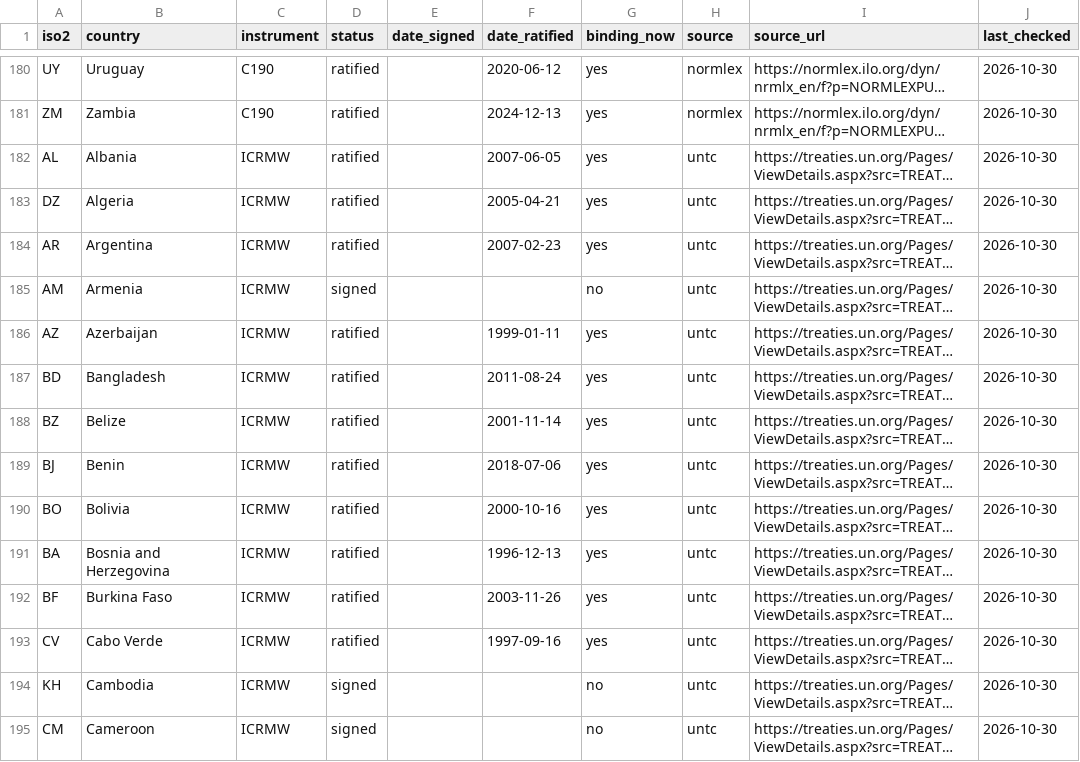
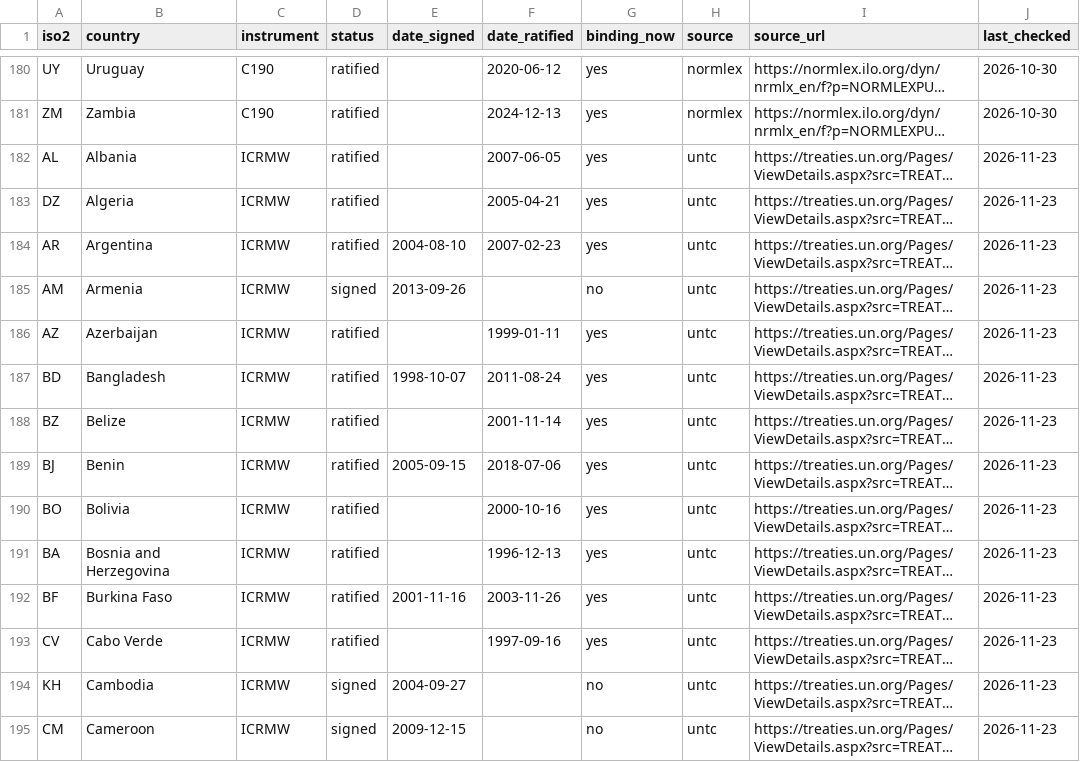
Before and after one commit to pranotoiskandar-collab/compmigrationlaw, a CSV file: data/ratifications/ratifications.csv, drawn as a sheet; only a part is shown, gaps mark what is left out; long unchanged cells end in …; the diff covers the shown part only; the diff names each change by its address in the sheet, - before the commit and + after, or states it on an @@ line.

```diff
--- a/data/ratifications/ratifications.csv
+++ b/data/ratifications/ratifications.csv
-J182:J195 (last_checked): 2026-10-30
+J182:J195 (last_checked): 2026-11-23
-E184 (date_signed): (empty)
+E184 (date_signed): 2004-08-10
-E185 (date_signed): (empty)
+E185 (date_signed): 2013-09-26
-E187 (date_signed): (empty)
+E187 (date_signed): 1998-10-07
-E189 (date_signed): (empty)
+E189 (date_signed): 2005-09-15
-E192 (date_signed): (empty)
+E192 (date_signed): 2001-11-16
-E194 (date_signed): (empty)
+E194 (date_signed): 2004-09-27
-E195 (date_signed): (empty)
+E195 (date_signed): 2009-12-15
```
Also changed, not shown: 1 removed row and 89 edited cells elsewhere in this file, data/ratifications/sources-status.csv, 1 other file.
